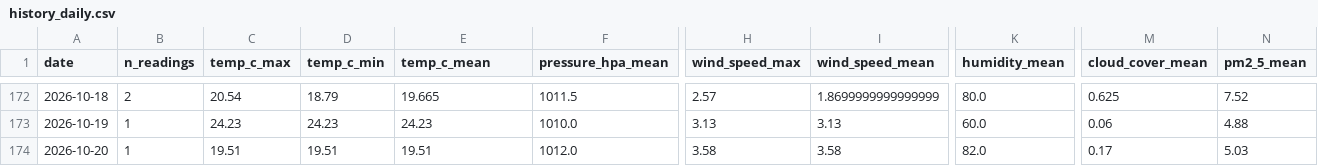
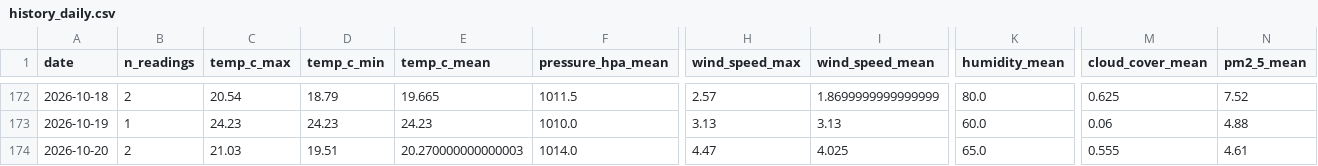
Before and after one commit to norapfr/atmospherica, a CSV file: data/history_daily.csv, drawn as a sheet; only a part is shown, gaps mark what is left out; the diff names each change by its address in the sheet, - before the commit and + after, or states it on an @@ line.

```diff
--- a/data/history_daily.csv
+++ b/data/history_daily.csv
-B174 (n_readings): 1
+B174 (n_readings): 2
-C174 (temp_c_max): 19.51
+C174 (temp_c_max): 21.03
-E174 (temp_c_mean): 19.51
+E174 (temp_c_mean): 20.270000000000003
-F174 (pressure_hpa_mean): 1012.0
+F174 (pressure_hpa_mean): 1014.0
-H174 (wind_speed_max): 3.58
+H174 (wind_speed_max): 4.47
-I174 (wind_speed_mean): 3.58
+I174 (wind_speed_mean): 4.025
-K174 (humidity_mean): 82.0
+K174 (humidity_mean): 65.0
-M174 (cloud_cover_mean): 0.17
+M174 (cloud_cover_mean): 0.555
-N174 (pm2_5_mean): 5.03
+N174 (pm2_5_mean): 4.61
```
Also changed, not shown: data/history_raw.csv, 4 other files.
